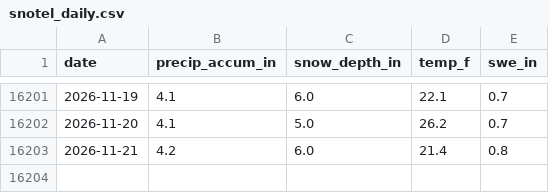
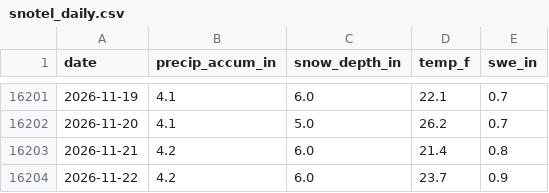
Before and after one commit to john-malone-dc/crystal-conditions, a CSV file: data/snotel_daily.csv, drawn as a sheet; only a part is shown, gaps mark what is left out; the diff names each change by its address in the sheet, - before the commit and + after, or states it on an @@ line.

```diff
--- a/data/snotel_daily.csv
+++ b/data/snotel_daily.csv
+row 16204: 2026-11-22 | 4.2 | 6.0 | 23.7 | 0.9
```
Also changed, not shown: data/nwac_hourly.csv, 3 other files.
